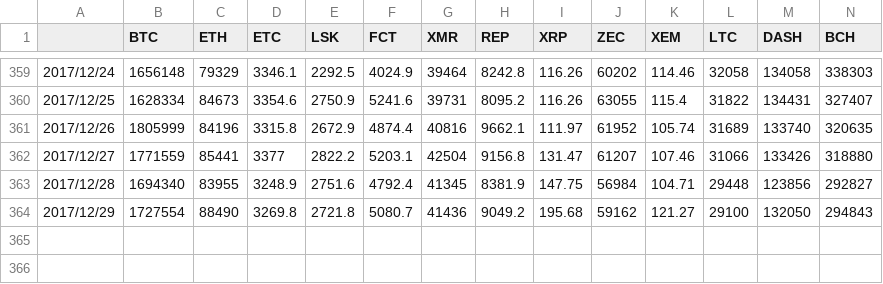
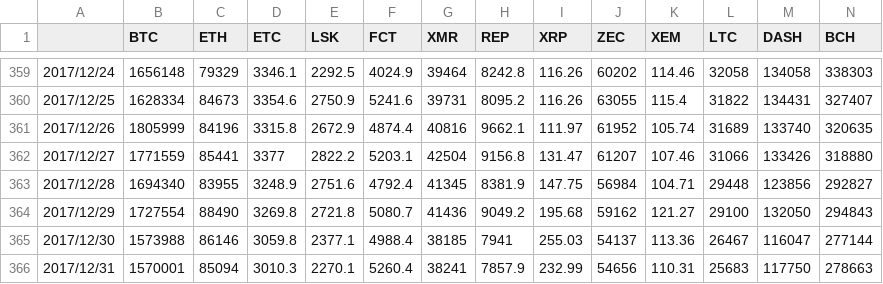
Before and after one commit to kenj0/CryptCoinAccountBook, a CSV file: data/coincheck_price_log.csv, drawn as a sheet; only a part is shown, gaps mark what is left out.

Commit message:
Update jpy price log. Note: support only 2017/01/01 to 2017/12/31.   (original: https://coincheck.com/ja/exchange/closing_prices)

```diff
--- a/data/coincheck_price_log.csv
+++ b/data/coincheck_price_log.csv
@@ -364 +364,3 @@
 2017/12/29,1727554,88490,3269.8,2721.8,5080.7,41436,9049.2,195.68,59162,121.27,29100,132050,294843
+2017/12/30,1573988,86146,3059.8,2377.1,4988.4,38185,7941,255.03,54137,113.36,26467,116047,277144
+2017/12/31,1570001,85094,3010.3,2270.1,5260.4,38241,7857.9,232.99,54656,110.31,25683,117750,278663
```
